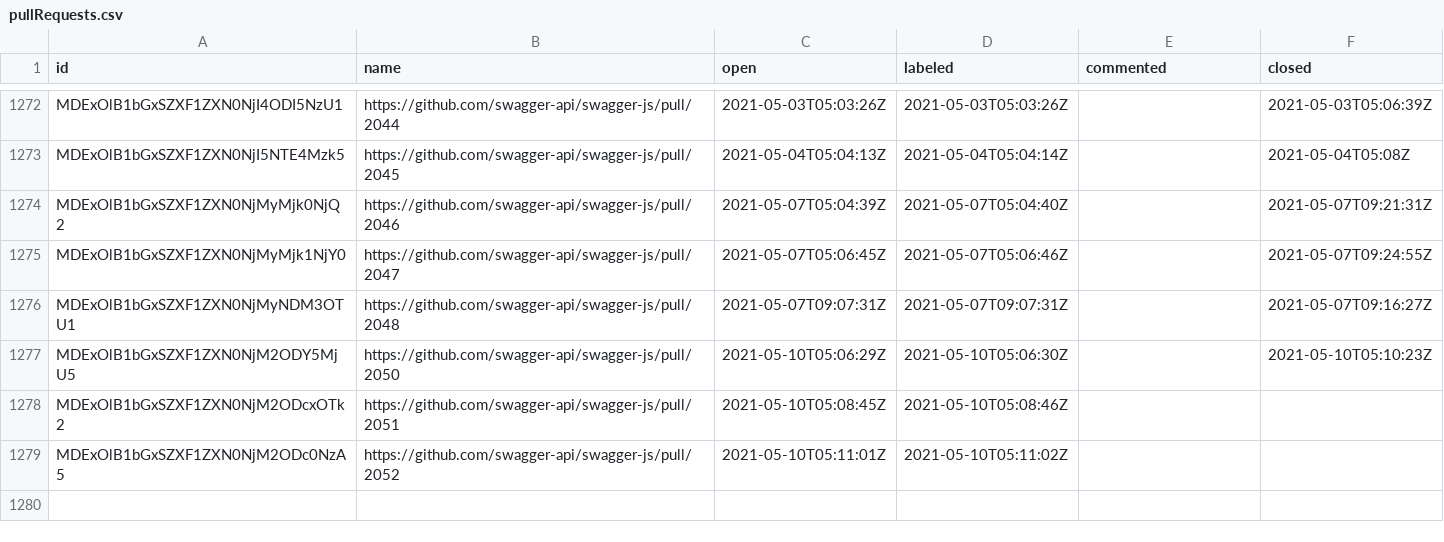
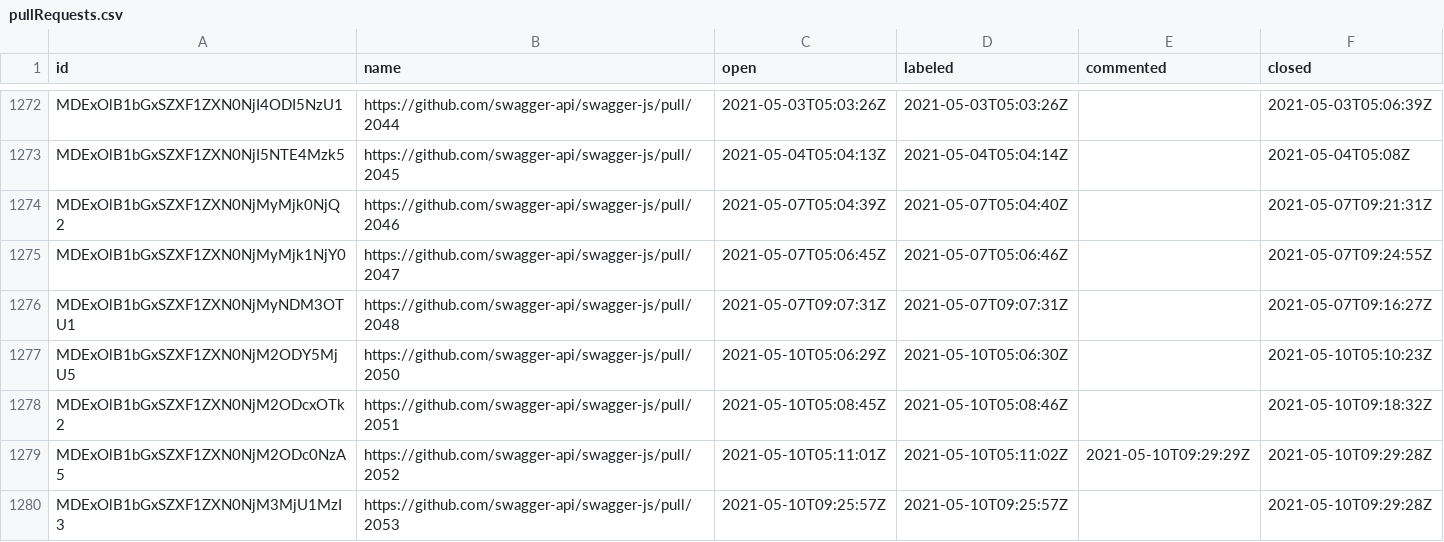
Before and after one commit to SmartBear/swagger-oselvar-metrics, a CSV file: data/swagger-api/swagger-js/pullRequests.csv, drawn as a sheet; only a part is shown, gaps mark what is left out.

```diff
--- a/data/swagger-api/swagger-js/pullRequests.csv
+++ b/data/swagger-api/swagger-js/pullRequests.csv
@@ -1277,3 +1277,4 @@ MDExOlB1bGxSZXF1ZXN0NjMyNDM3OTU1,https://github.com/swagger-api/swagger-js/pull/
 MDExOlB1bGxSZXF1ZXN0NjM2ODY5MjU5,https://github.com/swagger-api/swagger-js/pull/2050,2021-05-10T05:06:29Z,2021-05-10T05:06:30Z,,2021-05-10T05:10:23Z
-MDExOlB1bGxSZXF1ZXN0NjM2ODcxOTk2,https://github.com/swagger-api/swagger-js/pull/2051,2021-05-10T05:08:45Z,2021-05-10T05:08:46Z,,
-MDExOlB1bGxSZXF1ZXN0NjM2ODc0NzA5,https://github.com/swagger-api/swagger-js/pull/2052,2021-05-10T05:11:01Z,2021-05-10T05:11:02Z,,
+MDExOlB1bGxSZXF1ZXN0NjM2ODcxOTk2,https://github.com/swagger-api/swagger-js/pull/2051,2021-05-10T05:08:45Z,2021-05-10T05:08:46Z,,2021-05-10T09:18:32Z
+MDExOlB1bGxSZXF1ZXN0NjM2ODc0NzA5,https://github.com/swagger-api/swagger-js/pull/2052,2021-05-10T05:11:01Z,2021-05-10T05:11:02Z,2021-05-10T09:29:29Z,2021-05-10T09:29:28Z
+MDExOlB1bGxSZXF1ZXN0NjM3MjU1MzI3,https://github.com/swagger-api/swagger-js/pull/2053,2021-05-10T09:25:57Z,2021-05-10T09:25:57Z,,2021-05-10T09:29:28Z
```
